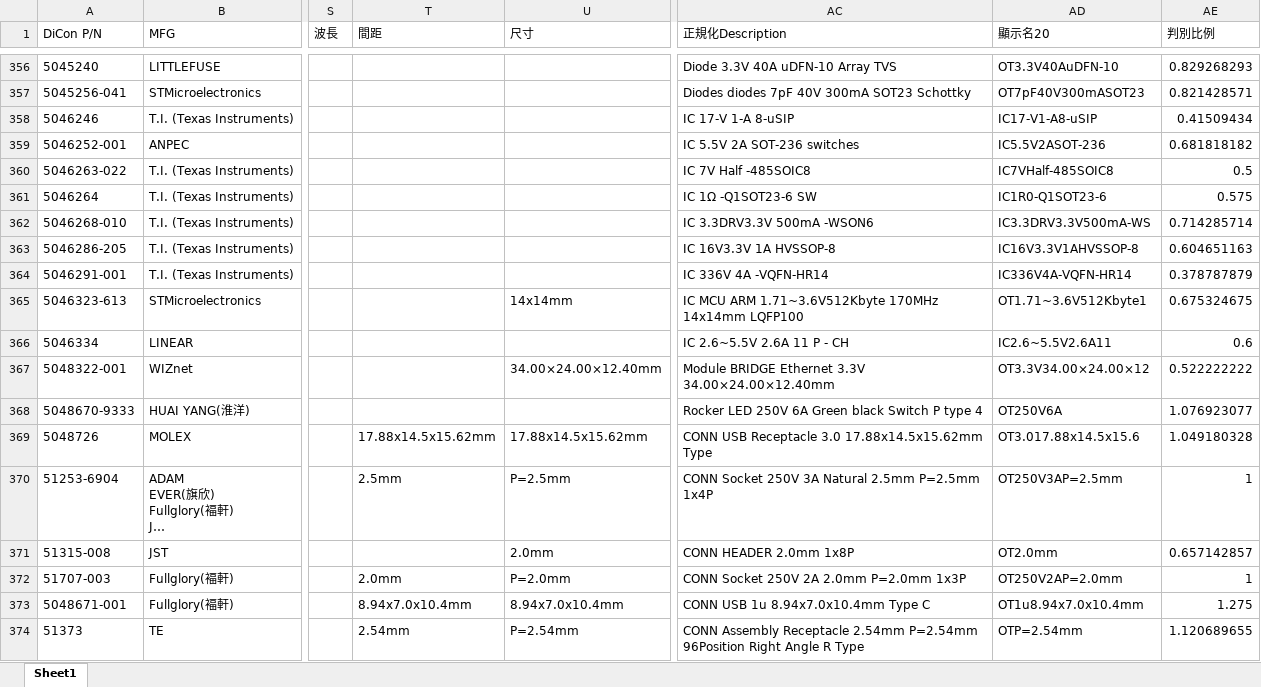
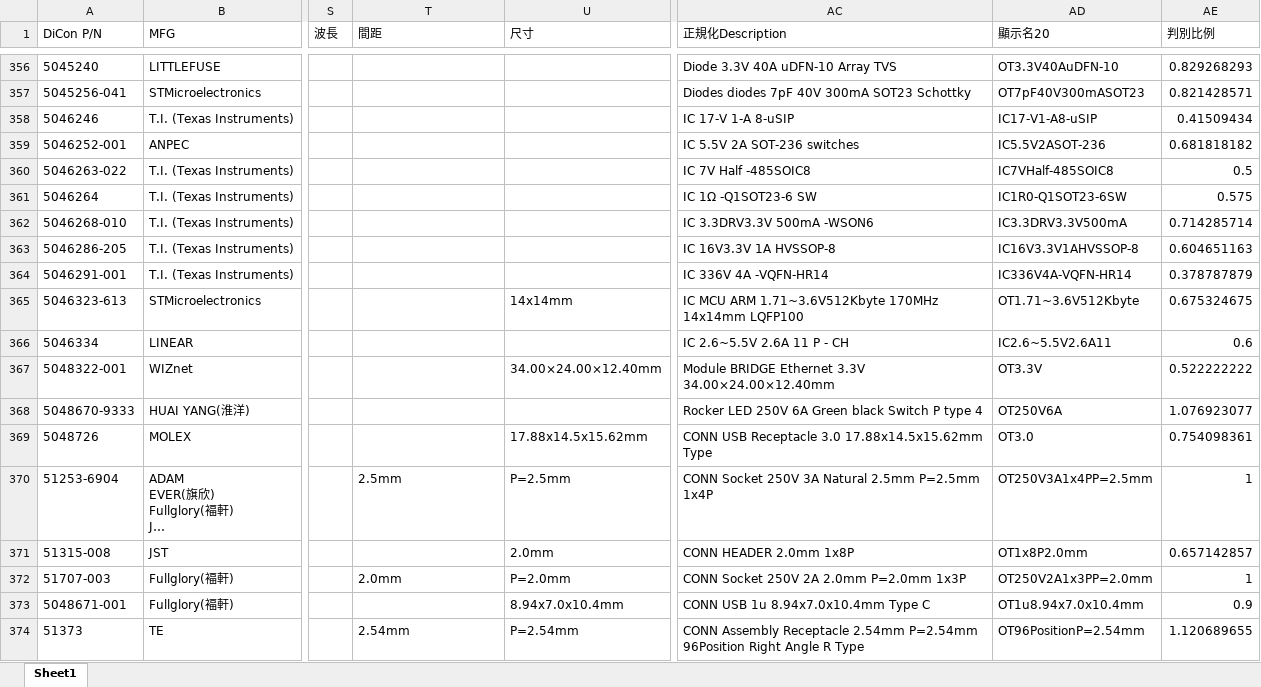
Before and after one commit to ChouKuanCheng/bom_system, an Excel workbook: outputs/BOM_AUTO.xlsx, sheet Sheet1, drawn as a sheet; only a part is shown, gaps mark what is left out; long unchanged cells end in …; values as stored, in another font and other column widths than the file's, no borders; the diff covers the shown part only; the diff names each change by its address in the sheet, - before the commit and + after, or states it on an @@ line.

```diff
--- a/outputs/BOM_AUTO.xlsx (sheet Sheet1)
+++ b/outputs/BOM_AUTO.xlsx (sheet Sheet1)
-AD361 (顯示名20): IC1R0-Q1SOT23-6
+AD361 (顯示名20): IC1R0-Q1SOT23-6SW
-AD362 (顯示名20): IC3.3DRV3.3V500mA-WS
+AD362 (顯示名20): IC3.3DRV3.3V500mA
-AD365 (顯示名20): OT1.71~3.6V512Kbyte1
+AD365 (顯示名20): OT1.71~3.6V512Kbyte
-AD367 (顯示名20): OT3.3V34.00×24.00×12
+AD367 (顯示名20): OT3.3V
-T369 (間距): 17.88x14.5x15.62mm
+T369 (間距): (empty)
-AD369 (顯示名20): OT3.017.88x14.5x15.6
+AD369 (顯示名20): OT3.0
-AE369 (判別比例): 1.049180328
+AE369 (判別比例): 0.754098361
-AD370 (顯示名20): OT250V3AP=2.5mm
+AD370 (顯示名20): OT250V3A1x4PP=2.5mm
-AD371 (顯示名20): OT2.0mm
+AD371 (顯示名20): OT1x8P2.0mm
-AD372 (顯示名20): OT250V2AP=2.0mm
+AD372 (顯示名20): OT250V2A1x3PP=2.0mm
-T373 (間距): 8.94x7.0x10.4mm
+T373 (間距): (empty)
-AE373 (判別比例): 1.275
+AE373 (判別比例): 0.9
-AD374 (顯示名20): OTP=2.54mm
+AD374 (顯示名20): OT96PositionP=2.54mm
```
Also changed, not shown: 1579 edited cells elsewhere in this sheet, outputs/BOM_REVIEW.xlsx, outputs/BOM_final.xlsx, 2 other files.
